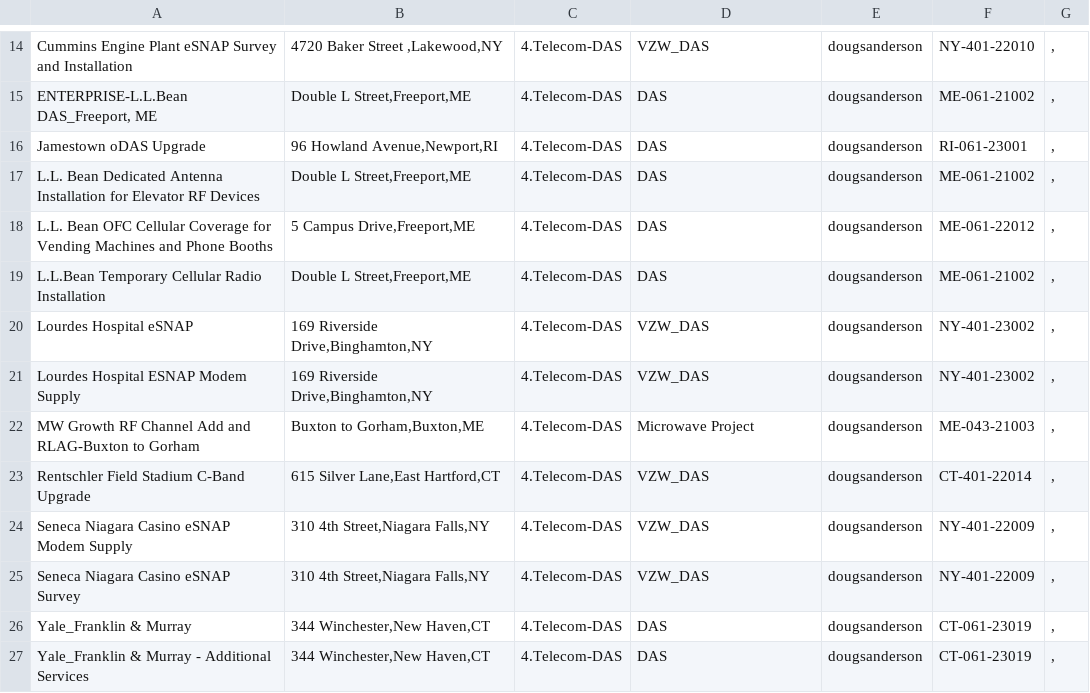
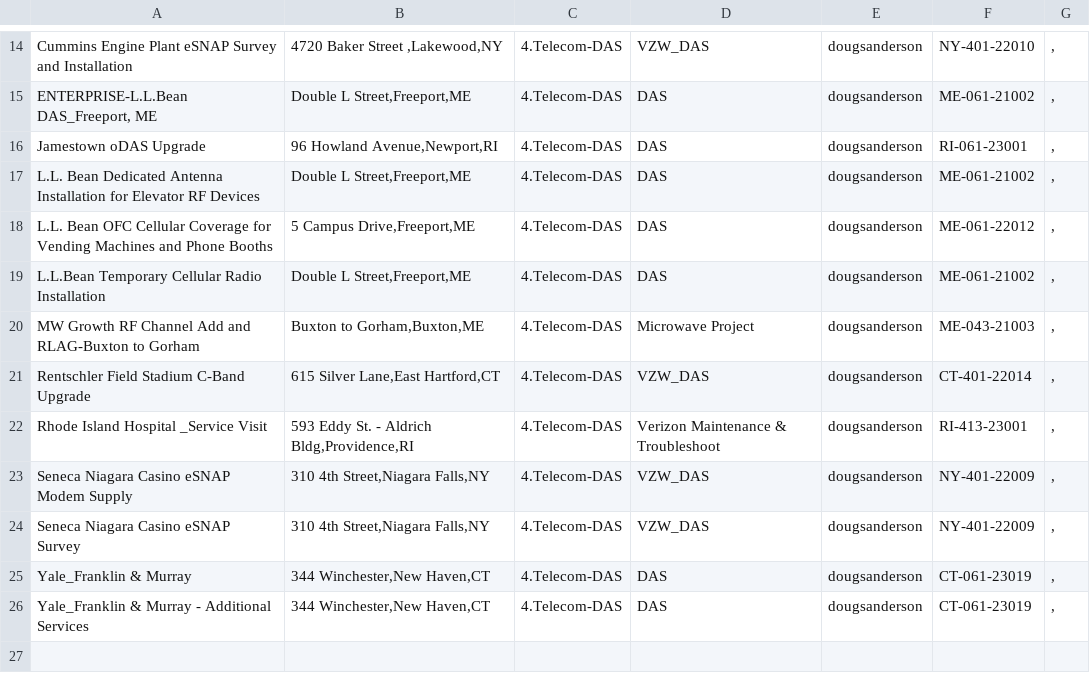
Before and after one commit to jkehoe129/sai-ops-map, a CSV file: exported.csv, drawn as a sheet; only a part is shown, gaps mark what is left out; removed rows and columns are numbered as before the commit, all else as after; the diff names each change by its address in the sheet, - before the commit and + after, or states it on an @@ line.

Commit message:
Update exported.csv

```diff
--- a/exported.csv
+++ b/exported.csv
-row 20: Lourdes Hospital eSNAP | 169 Riverside Drive,Binghamton,NY | 4.Telecom-DAS | VZW_DAS | dougsanderson | NY-401-23002 | ,
-row 21: Lourdes Hospital ESNAP Modem Supply | 169 Riverside Drive,Binghamton,NY | 4.Telecom-DAS | VZW_DAS | dougsanderson | NY-401-23002 | ,
+row 22: Rhode Island Hospital _Service Visit | 593 Eddy St. - Aldrich Bldg,Providence,RI | 4.Telecom-DAS | Verizon Maintenance & Troubleshoot | dougsanderson | RI-413-23001 | ,
```
